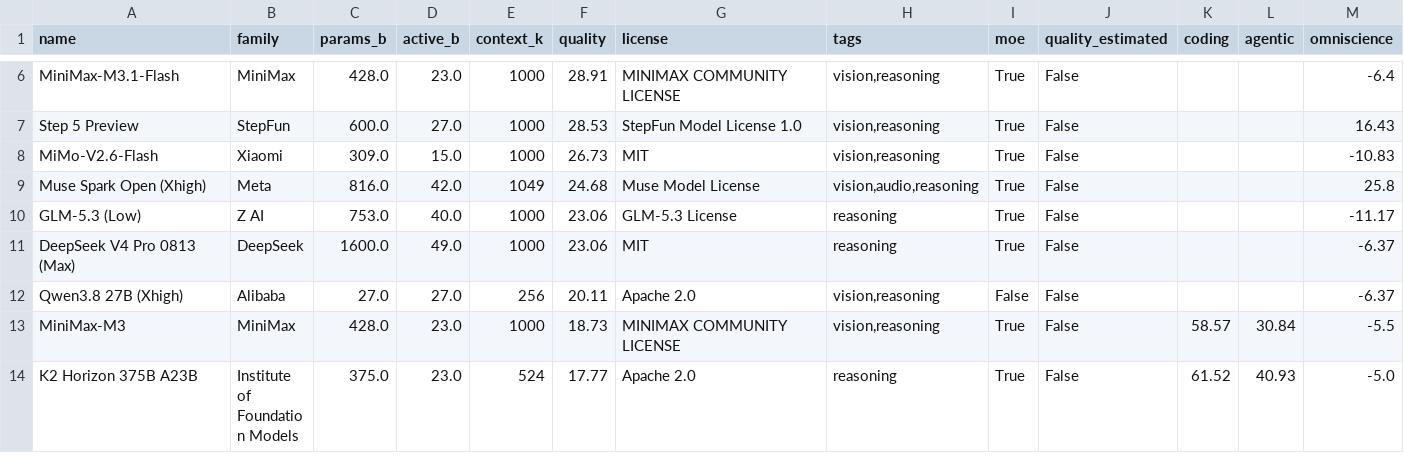
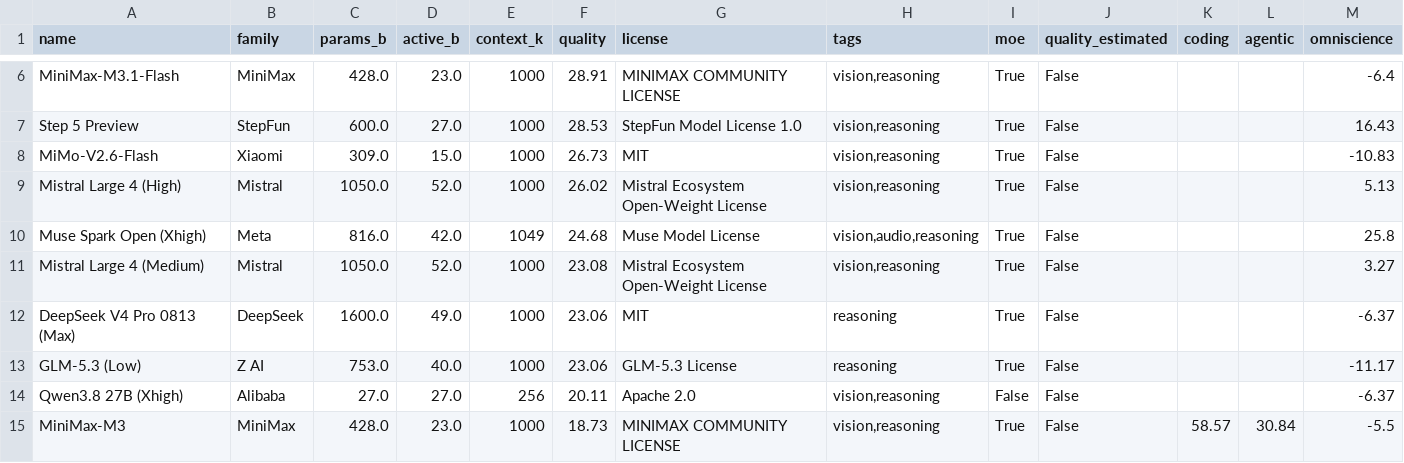
Before and after one commit to Avo-Sarkissian/AI-Frontier-Database, a CSV file: data/raw/aa_local_models.csv, drawn as a sheet; only a part is shown, gaps mark what is left out; the shorter side is filled out with more unchanged rows.

```diff
--- a/data/raw/aa_local_models.csv
+++ b/data/raw/aa_local_models.csv
@@ -8,5 +8,7 @@ Step 5 Preview,StepFun,600.0,27.0,1000,28.53,StepFun Model License 1.0,"vision,r
 MiMo-V2.6-Flash,Xiaomi,309.0,15.0,1000,26.73,MIT,"vision,reasoning",True,False,,,-10.83
+Mistral Large 4 (High),Mistral,1050.0,52.0,1000,26.02,Mistral Ecosystem Open-Weight License,"vision,reasoning",True,False,,,5.13
 Muse Spark Open (Xhigh),Meta,816.0,42.0,1049,24.68,Muse Model License,"vision,audio,reasoning",True,False,,,25.8
+Mistral Large 4 (Medium),Mistral,1050.0,52.0,1000,23.08,Mistral Ecosystem Open-Weight License,"vision,reasoning",True,False,,,3.27
+DeepSeek V4 Pro 0813 (Max),DeepSeek,1600.0,49.0,1000,23.06,MIT,reasoning,True,False,,,-6.37
 GLM-5.3 (Low),Z AI,753.0,40.0,1000,23.06,GLM-5.3 License,reasoning,True,False,,,-11.17
-DeepSeek V4 Pro 0813 (Max),DeepSeek,1600.0,49.0,1000,23.06,MIT,reasoning,True,False,,,-6.37
 Qwen3.8 27B (Xhigh),Alibaba,27.0,27.0,256,20.11,Apache 2.0,"vision,reasoning",False,False,,,-6.37
```
Also changed, not shown: data/carried/open_weight_names.csv, data/raw/aa_local_arch_unresolved.csv, 19 other files.
